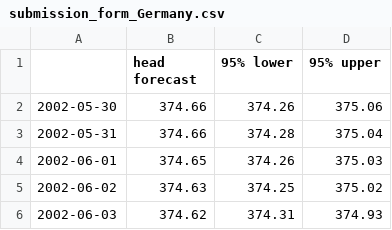
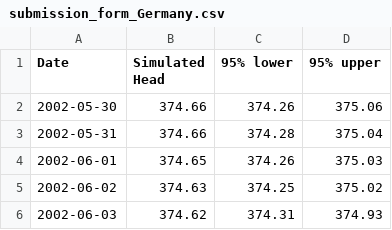
Before and after one commit to gwmodeling/challenge, a CSV file: submissions/team_TUV/submission_form_Germany.csv, drawn as a sheet; only a part is shown.

Commit message:
Update headers team TUV

```diff
--- a/submissions/team_TUV/submission_form_Germany.csv
+++ b/submissions/team_TUV/submission_form_Germany.csv
@@ -1,2 +1,2 @@
-,head forecast,95% lower,95% upper
+Date,Simulated Head,95% lower,95% upper
 2002-05-30,374.66,374.26,375.06
```
Also changed, not shown: submissions/team_TUV/submission_form_Netherlands.csv, submissions/team_TUV/submission_form_Sweden_1.csv, 2 other files.
